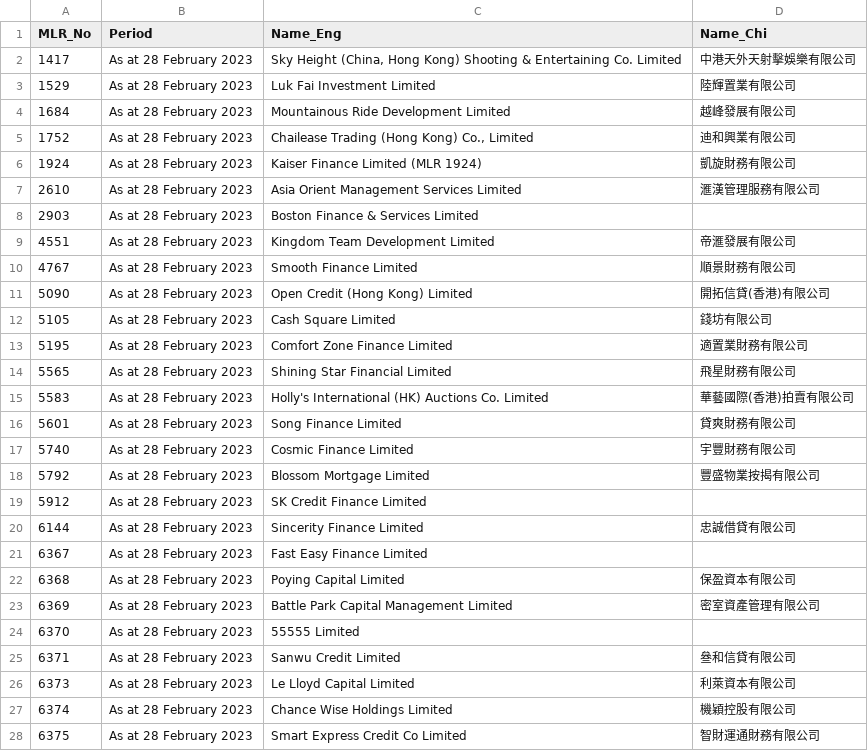
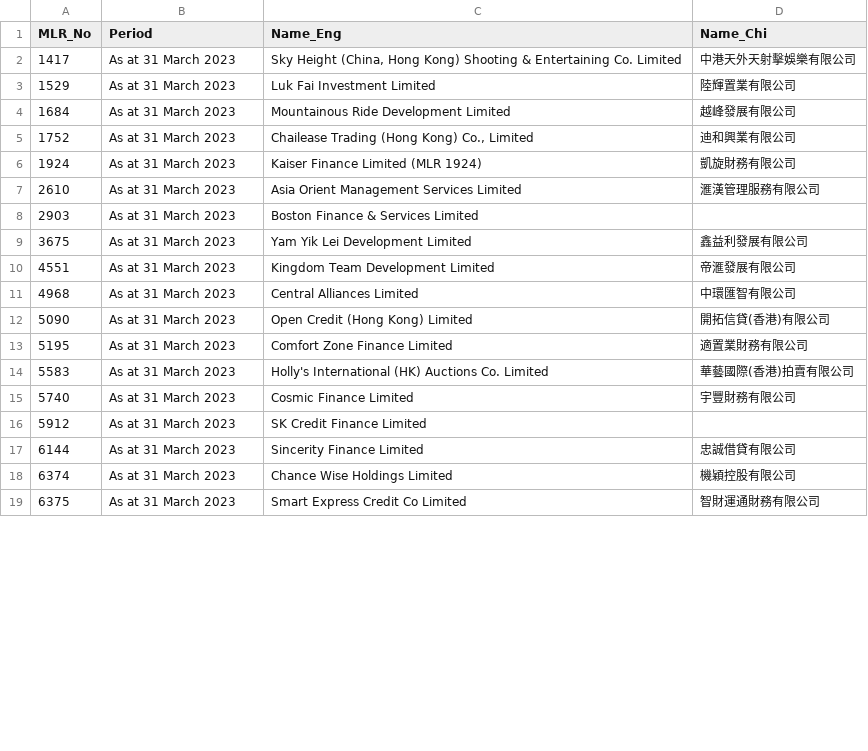
Before and after one commit to gfrmin/crhkextracsvs, a CSV file: ml_list1.csv, drawn as a sheet; only a part is shown; the diff covers the shown part only.

```diff
--- a/ml_list1.csv
+++ b/ml_list1.csv
@@ -1,28 +1,19 @@
 MLR_No,Period,Name_Eng,Name_Chi
-1417,As at 28 February 2023,"Sky Height (China, Hong Kong) Shooting & Entertaining Co. Limited",中港天外天射擊娛樂有限公司
-1529,As at 28 February 2023,Luk Fai Investment Limited,陸輝置業有限公司
-1684,As at 28 February 2023,Mountainous Ride Development Limited,越峰發展有限公司
-1752,As at 28 February 2023,"Chailease Trading (Hong Kong) Co., Limited",迪和興業有限公司
-1924,As at 28 February 2023,Kaiser Finance Limited (MLR 1924),凱旋財務有限公司
-2610,As at 28 February 2023,Asia Orient Management Services Limited,滙漢管理服務有限公司
-2903,As at 28 February 2023,Boston Finance & Services Limited,
-4551,As at 28 February 2023,Kingdom Team Development Limited,帝滙發展有限公司
-4767,As at 28 February 2023,Smooth Finance Limited,順景財務有限公司
-5090,As at 28 February 2023,Open Credit (Hong Kong) Limited,開拓信貸(香港)有限公司
-5105,As at 28 February 2023,Cash Square Limited,錢坊有限公司
-5195,As at 28 February 2023,Comfort Zone Finance Limited,適置業財務有限公司
-5565,As at 28 February 2023,Shining Star Financial Limited,飛星財務有限公司
-5583,As at 28 February 2023,Holly's International (HK) Auctions Co. Limited,華藝國際(香港)拍賣有限公司
-5601,As at 28 February 2023,Song Finance Limited,貸爽財務有限公司
-5740,As at 28 February 2023,Cosmic Finance Limited,宇豐財務有限公司
-5792,As at 28 February 2023,Blossom Mortgage Limited,豐盛物業按揭有限公司
-5912,As at 28 February 2023,SK Credit Finance Limited,
-6144,As at 28 February 2023,Sincerity Finance Limited,忠誠借貸有限公司
-6367,As at 28 February 2023,Fast Easy Finance Limited,
-6368,As at 28 February 2023,Poying Capital Limited,保盈資本有限公司
-6369,As at 28 February 2023,Battle Park Capital Management Limited,密室資產管理有限公司
-6370,As at 28 February 2023,55555 Limited,
-6371,As at 28 February 2023,Sanwu Credit Limited,叄和信貸有限公司
-6373,As at 28 February 2023,Le Lloyd Capital Limited,利萊資本有限公司
-6374,As at 28 February 2023,Chance Wise Holdings Limited,機穎控股有限公司
-6375,As at 28 February 2023,Smart Express Credit Co Limited,智財運通財務有限公司
+1417,As at 31 March 2023,"Sky Height (China, Hong Kong) Shooting & Entertaining Co. Limited",中港天外天射擊娛樂有限公司
+1529,As at 31 March 2023,Luk Fai Investment Limited,陸輝置業有限公司
+1684,As at 31 March 2023,Mountainous Ride Development Limited,越峰發展有限公司
+1752,As at 31 March 2023,"Chailease Trading (Hong Kong) Co., Limited",迪和興業有限公司
+1924,As at 31 March 2023,Kaiser Finance Limited (MLR 1924),凱旋財務有限公司
+2610,As at 31 March 2023,Asia Orient Management Services Limited,滙漢管理服務有限公司
+2903,As at 31 March 2023,Boston Finance & Services Limited,
+3675,As at 31 March 2023,Yam Yik Lei Development Limited,鑫益利發展有限公司
+4551,As at 31 March 2023,Kingdom Team Development Limited,帝滙發展有限公司
+4968,As at 31 March 2023,Central Alliances Limited,中環匯智有限公司
+5090,As at 31 March 2023,Open Credit (Hong Kong) Limited,開拓信貸(香港)有限公司
+5195,As at 31 March 2023,Comfort Zone Finance Limited,適置業財務有限公司
+5583,As at 31 March 2023,Holly's International (HK) Auctions Co. Limited,華藝國際(香港)拍賣有限公司
+5740,As at 31 March 2023,Cosmic Finance Limited,宇豐財務有限公司
+5912,As at 31 March 2023,SK Credit Finance Limited,
+6144,As at 31 March 2023,Sincerity Finance Limited,忠誠借貸有限公司
+6374,As at 31 March 2023,Chance Wise Holdings Limited,機穎控股有限公司
+6375,As at 31 March 2023,Smart Express Credit Co Limited,智財運通財務有限公司
```
Also changed, not shown: 7 added rows, 2 removed rows and 27 edited cells elsewhere in this file, ml_list3.csv, replace_name.csv, 3 other files.
